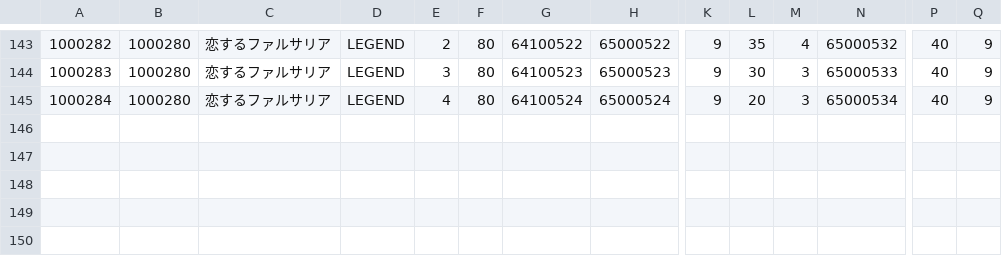
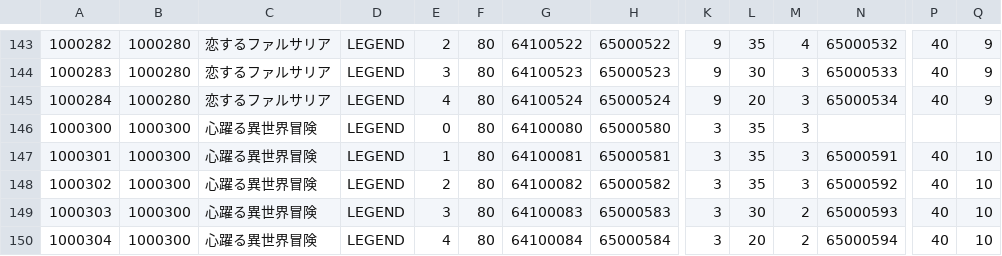
Before and after one commit to zheung/KairiQuery, a CSV file: data/raw/jp-budy.csv, drawn as a sheet; only a part is shown, gaps mark what is left out; rows hold the shown columns only; the diff names each change by its address in the sheet, - before the commit and + after, or states it on an @@ line.

```diff
--- a/data/raw/jp-budy.csv
+++ b/data/raw/jp-budy.csv
+row 146: 1000300 | 1000300 | 心躍る異世界冒険 | LEGEND | 0 | 80 | 64100080 | 65000580 | 3 | 35 | 3
+row 147: 1000301 | 1000300 | 心躍る異世界冒険 | LEGEND | 1 | 80 | 64100081 | 65000581 | 3 | 35 | 3 | 65000591 | 40 | 10
+row 148: 1000302 | 1000300 | 心躍る異世界冒険 | LEGEND | 2 | 80 | 64100082 | 65000582 | 3 | 35 | 3 | 65000592 | 40 | 10
+row 149: 1000303 | 1000300 | 心躍る異世界冒険 | LEGEND | 3 | 80 | 64100083 | 65000583 | 3 | 30 | 2 | 65000593 | 40 | 10
+row 150: 1000304 | 1000300 | 心躍る異世界冒険 | LEGEND | 4 | 80 | 64100084 | 65000584 | 3 | 20 | 2 | 65000594 | 40 | 10
```
Also changed, not shown: data/raw/jp-burr.csv, data/raw/jp-burs.csv, 5 other files.
